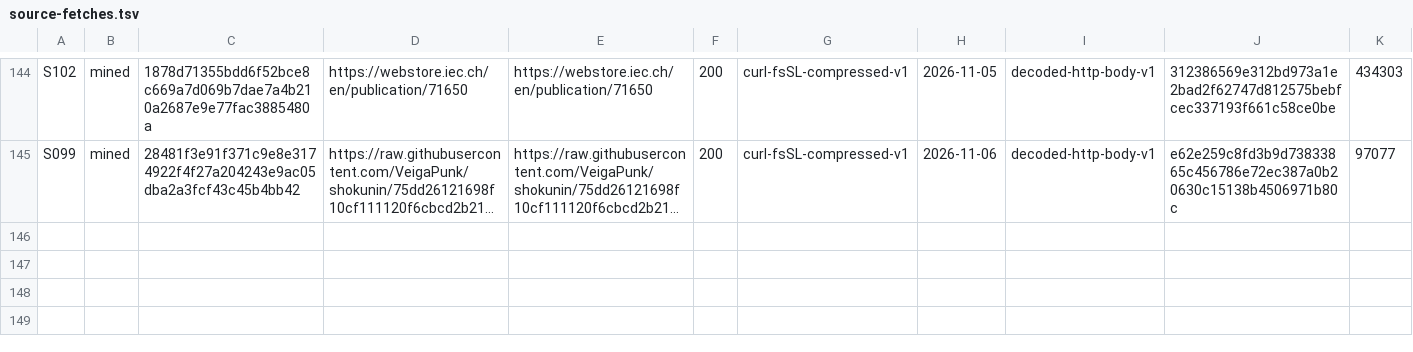
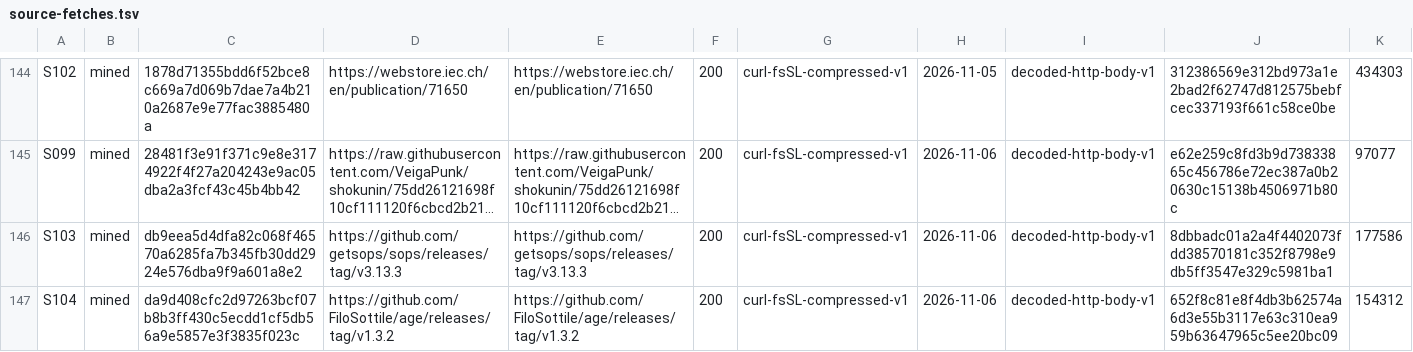
Before and after one commit to VeigaPunk/kagi-shokunin, a TSV file: corpus/source-fetches.tsv, drawn as a sheet; only a part is shown, gaps mark what is left out; long unchanged cells end in …; rows hold the shown columns only; the diff names each change by its address in the sheet, - before the commit and + after, or states it on an @@ line.

```diff
--- a/corpus/source-fetches.tsv
+++ b/corpus/source-fetches.tsv
+row 146: S103 | mined | db9eea5d4dfa82c068f46570a6285fa7b345fb30dd2924e576dba9f9a601a8e2 | https://github.com/getsops/sops/releases/tag/v3.13.3 | https://github.com/getsops/sops/releases/tag/v3.13.3 | 200 | curl-fsSL-compressed-v1 | 2026-11-06 | decoded-http-body-v1 | 8dbbadc01a2a4f4402073fdd38570181c352f8798e9db5ff3547e329c5981ba1 | 177586
+row 147: S104 | mined | da9d408cfc2d97263bcf07b8b3ff430c5ecdd1cf5db56a9e5857e3f3835f023c | https://github.com/FiloSottile/age/releases/tag/v1.3.2 | https://github.com/FiloSottile/age/releases/tag/v1.3.2 | 200 | curl-fsSL-compressed-v1 | 2026-11-06 | decoded-http-body-v1 | 652f8c81e8f4db3b62574a6d3e55b3117e63c310ea959b63647965c5ee20bc09 | 154312
```
Also changed, not shown: corpus/claims-declared.tsv, corpus/stamps.tsv, 11 other files.
